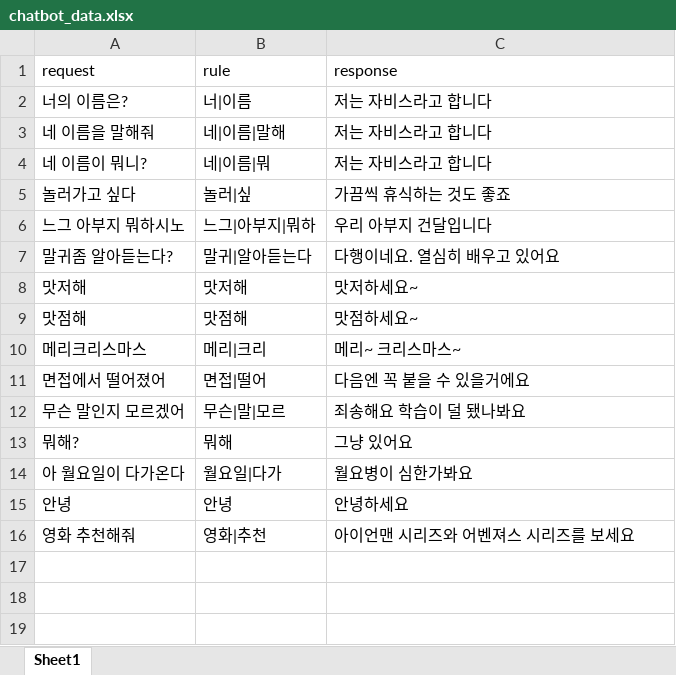
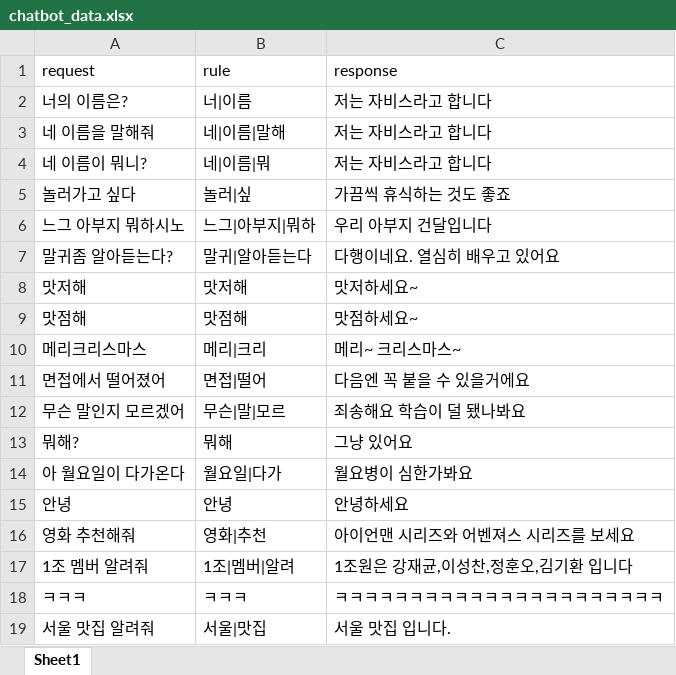
Before and after one commit to Encore-team01-chatBotProject/testPorject, an Excel workbook: data/chatbot_data.xlsx, sheet Sheet1, drawn as a sheet; values as stored, in another font and other column widths than the file's, no borders; the diff names each change by its address in the sheet, - before the commit and + after, or states it on an @@ line.

```diff
--- a/data/chatbot_data.xlsx (sheet Sheet1)
+++ b/data/chatbot_data.xlsx (sheet Sheet1)
+row 17: 1조 멤버 알려줘 | 1조|멤버|알려 | 1조원은 강재균,이성찬,정훈오,김기환 입니다
+row 18: ㅋㅋㅋ | ㅋㅋㅋ | ㅋㅋㅋㅋㅋㅋㅋㅋㅋㅋㅋㅋㅋㅋㅋㅋㅋㅋㅋㅋㅋㅋ
+row 19: 서울 맛집 알려줘 | 서울|맛집 | 서울 맛집 입니다.
```
Also changed, not shown: 1 other file.
